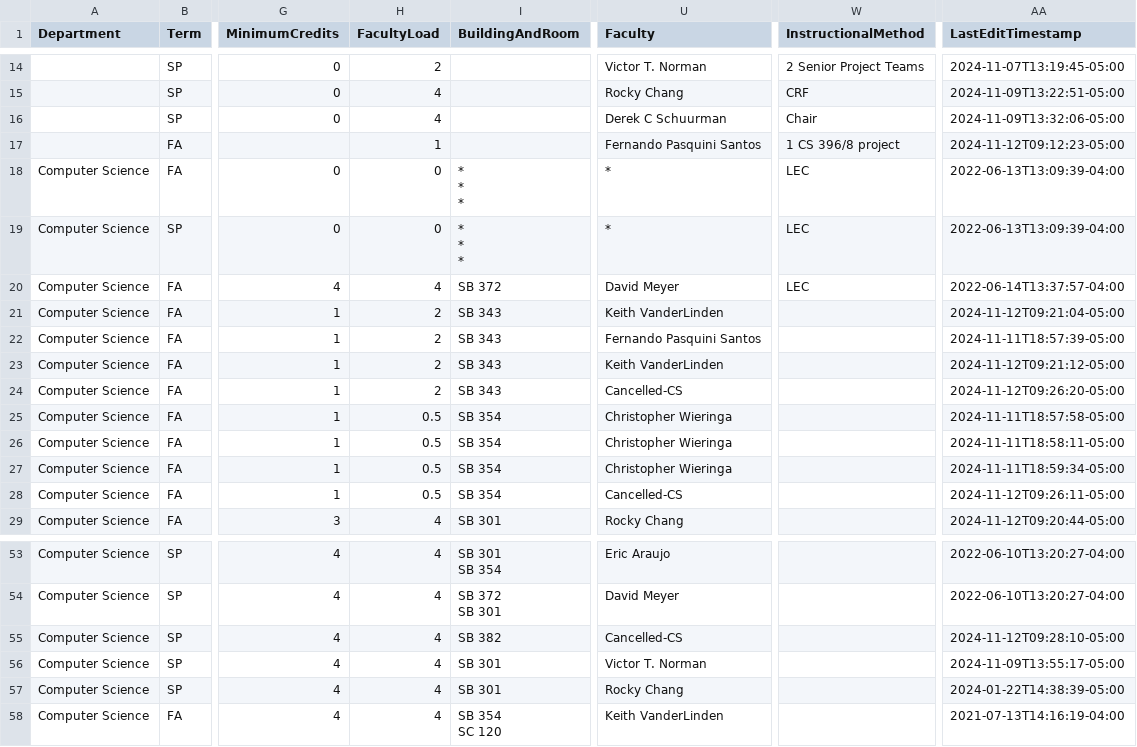
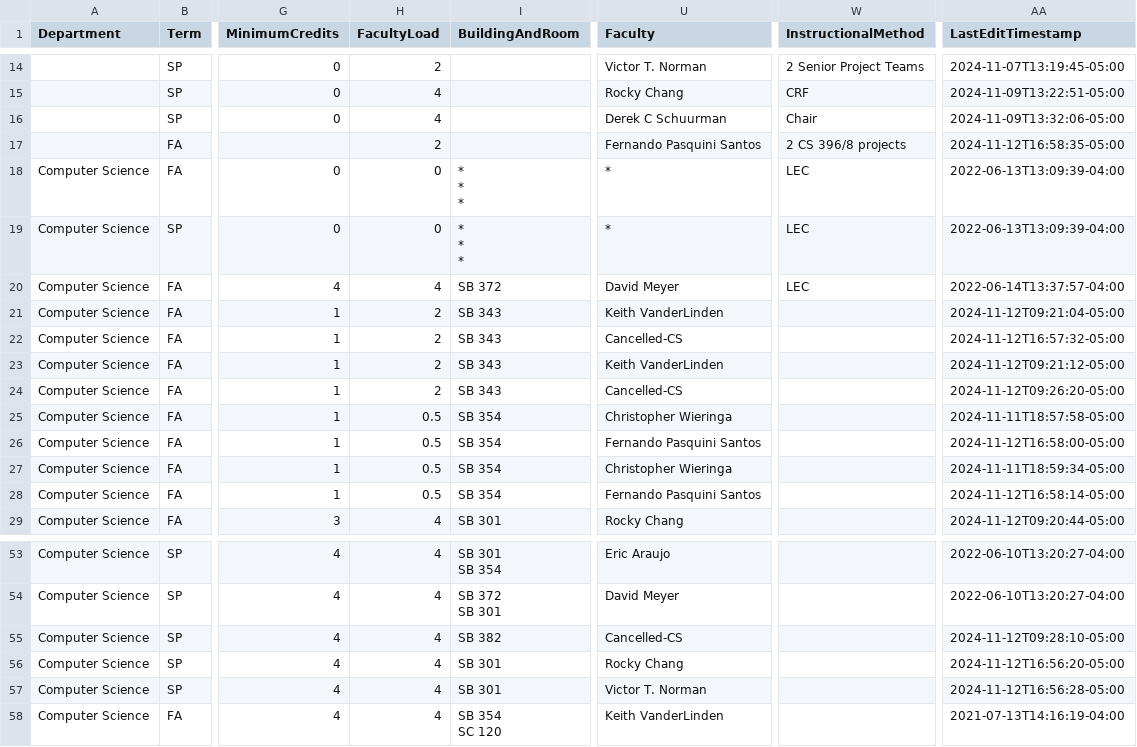
Before and after one commit to kvlinden/kvlinden.github.io, a CSV file: data/full_schedule_2025.csv, drawn as a sheet; only a part is shown, gaps mark what is left out; the diff names each change by its address in the sheet, - before the commit and + after, or states it on an @@ line.

Commit message:
shuffled 104 labs and 8am courses

```diff
--- a/data/full_schedule_2025.csv
+++ b/data/full_schedule_2025.csv
-H17 (FacultyLoad): 1
+H17 (FacultyLoad): 2
-W17 (InstructionalMethod): 1 CS 396/8 project
+W17 (InstructionalMethod): 2 CS 396/8 projects
-AA17 (LastEditTimestamp): 2024-11-12T09:12:23-05:00
+AA17 (LastEditTimestamp): 2024-11-12T16:58:35-05:00
-U22 (Faculty): Fernando Pasquini Santos
+U22 (Faculty): Cancelled-CS
-AA22 (LastEditTimestamp): 2024-11-11T18:57:39-05:00
+AA22 (LastEditTimestamp): 2024-11-12T16:57:32-05:00
-U26 (Faculty): Christopher Wieringa
+U26 (Faculty): Fernando Pasquini Santos
-AA26 (LastEditTimestamp): 2024-11-11T18:58:11-05:00
+AA26 (LastEditTimestamp): 2024-11-12T16:58:00-05:00
-U28 (Faculty): Cancelled-CS
+U28 (Faculty): Fernando Pasquini Santos
-AA28 (LastEditTimestamp): 2024-11-12T09:26:11-05:00
+AA28 (LastEditTimestamp): 2024-11-12T16:58:14-05:00
-U56 (Faculty): Victor T. Norman
+U56 (Faculty): Rocky Chang
-AA56 (LastEditTimestamp): 2024-11-09T13:55:17-05:00
+AA56 (LastEditTimestamp): 2024-11-12T16:56:20-05:00
-U57 (Faculty): Rocky Chang
+U57 (Faculty): Victor T. Norman
-AA57 (LastEditTimestamp): 2024-01-22T14:38:39-05:00
+AA57 (LastEditTimestamp): 2024-11-12T16:56:28-05:00
```
